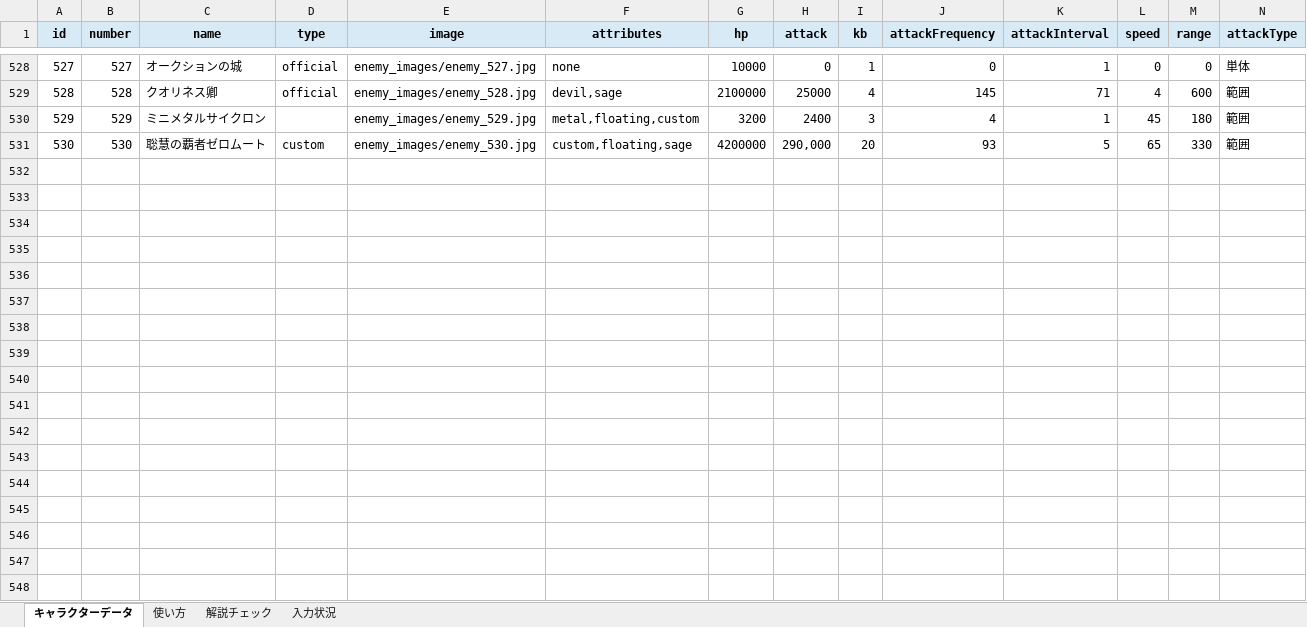
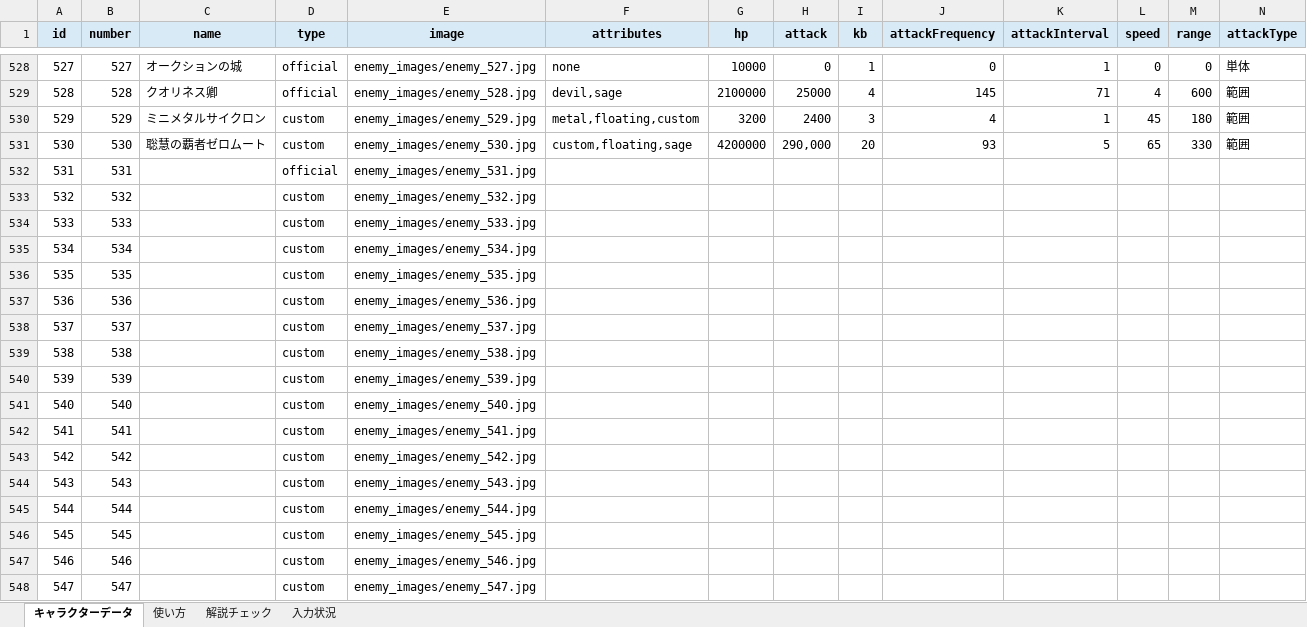
Before and after one commit to oyu222/oyu-wiki, an Excel workbook: characters.xlsx, sheet キャラクターデータ, drawn as a sheet; only a part is shown, gaps mark what is left out; values as stored, in another font and other column widths than the file's, no borders; rows hold the shown columns only; the diff covers the shown part only; the diff names each change by its address in the sheet, - before the commit and + after, or states it on an @@ line.

Commit message:
Update characters.xlsx

```diff
--- a/characters.xlsx (sheet キャラクターデータ)
+++ b/characters.xlsx (sheet キャラクターデータ)
-D530 (type): (empty)
+D530 (type): custom
+row 532: 531 | 531 |  | official | enemy_images/enemy_531.jpg
+row 533: 532 | 532 |  | custom | enemy_images/enemy_532.jpg
+row 534: 533 | 533 |  | custom | enemy_images/enemy_533.jpg
+row 535: 534 | 534 |  | custom | enemy_images/enemy_534.jpg
+row 536: 535 | 535 |  | custom | enemy_images/enemy_535.jpg
+row 537: 536 | 536 |  | custom | enemy_images/enemy_536.jpg
+row 538: 537 | 537 |  | custom | enemy_images/enemy_537.jpg
+row 539: 538 | 538 |  | custom | enemy_images/enemy_538.jpg
+row 540: 539 | 539 |  | custom | enemy_images/enemy_539.jpg
+row 541: 540 | 540 |  | custom | enemy_images/enemy_540.jpg
+row 542: 541 | 541 |  | custom | enemy_images/enemy_541.jpg
+row 543: 542 | 542 |  | custom | enemy_images/enemy_542.jpg
+row 544: 543 | 543 |  | custom | enemy_images/enemy_543.jpg
+row 545: 544 | 544 |  | custom | enemy_images/enemy_544.jpg
+row 546: 545 | 545 |  | custom | enemy_images/enemy_545.jpg
+row 547: 546 | 546 |  | custom | enemy_images/enemy_546.jpg
+row 548: 547 | 547 |  | custom | enemy_images/enemy_547.jpg
```
Also changed, not shown: 10 added rows elsewhere in this sheet.
